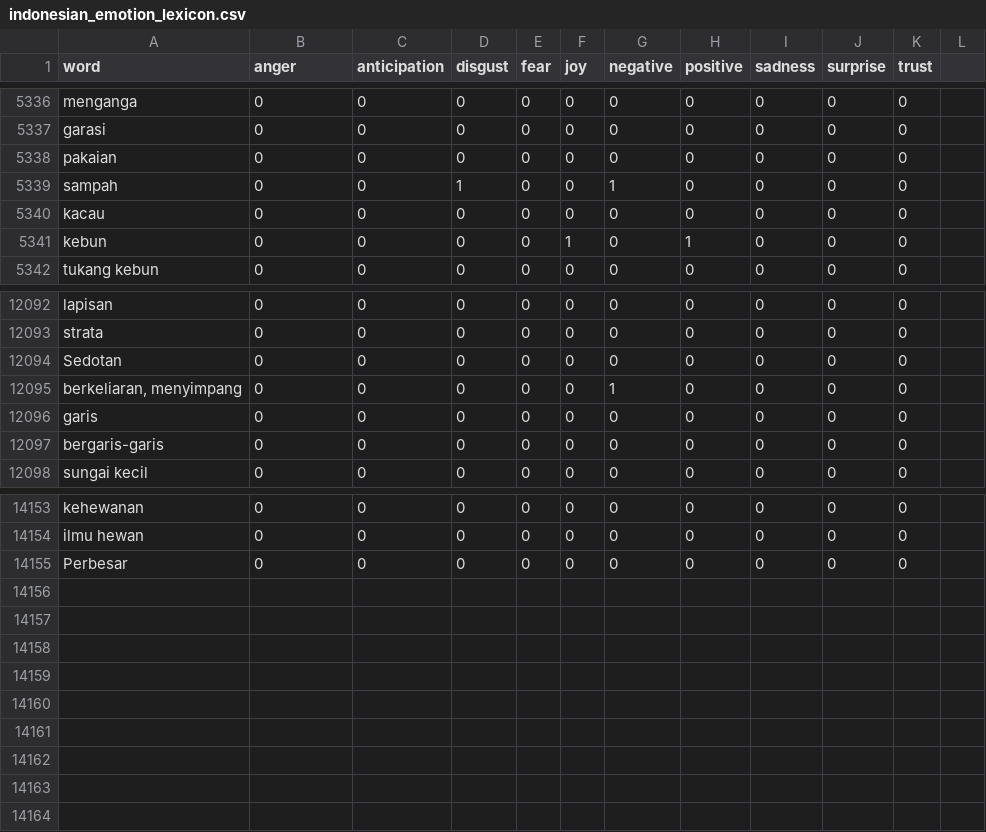
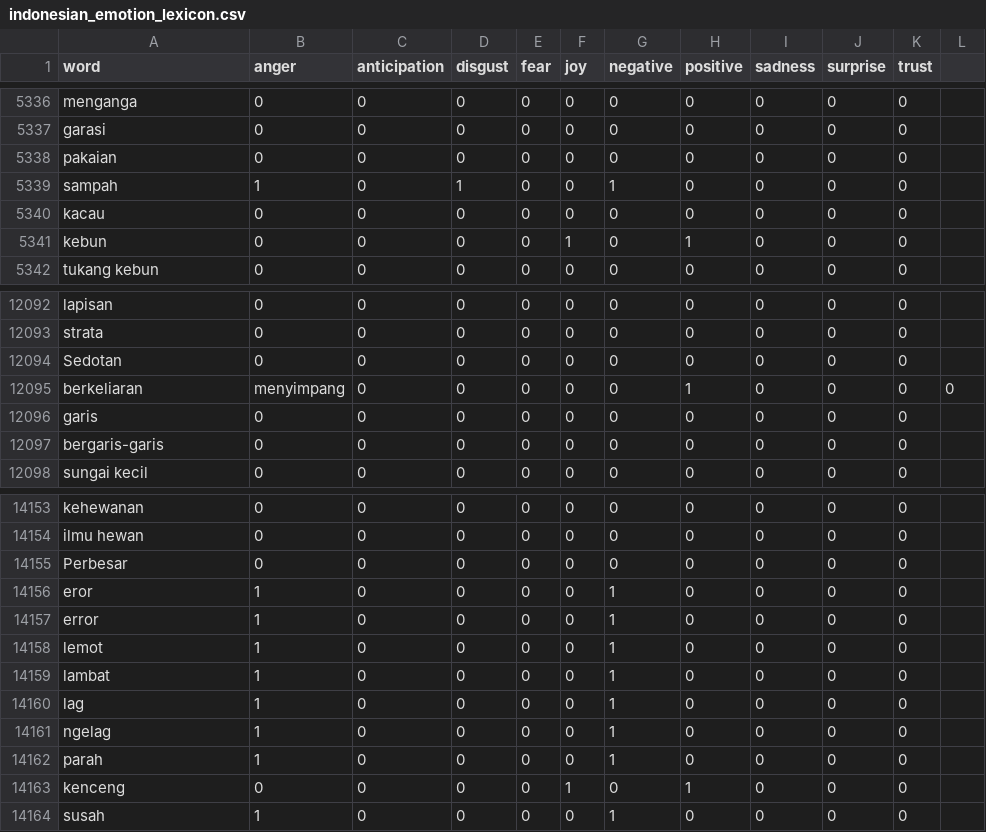
Before and after one commit to bagudzz/7_AnalisisSentimen_Streamlit, a CSV file: data/indonesian_emotion_lexicon.csv, drawn as a sheet; only a part is shown, gaps mark what is left out.

Commit message:
update lexicon

```diff
--- a/data/indonesian_emotion_lexicon.csv
+++ b/data/indonesian_emotion_lexicon.csv
@@ -5338,3 +5338,3 @@ garasi,0,0,0,0,0,0,0,0,0,0
 pakaian,0,0,0,0,0,0,0,0,0,0
-sampah,0,0,1,0,0,1,0,0,0,0
+sampah,1,0,1,0,0,1,0,0,0,0
 kacau,0,0,0,0,0,0,0,0,0,0
@@ -12094,3 +12094,3 @@ strata,0,0,0,0,0,0,0,0,0,0
 Sedotan,0,0,0,0,0,0,0,0,0,0
-"berkeliaran, menyimpang",0,0,0,0,0,1,0,0,0,0
+berkeliaran, menyimpang,0,0,0,0,0,1,0,0,0,0
 garis,0,0,0,0,0,0,0,0,0,0
@@ -14155 +14155,10 @@ ilmu hewan,0,0,0,0,0,0,0,0,0,0
 Perbesar,0,0,0,0,0,0,0,0,0,0
+eror,1,0,0,0,0,1,0,0,0,0
+error,1,0,0,0,0,1,0,0,0,0
+lemot,1,0,0,0,0,1,0,0,0,0
+lambat,1,0,0,0,0,1,0,0,0,0
+lag,1,0,0,0,0,1,0,0,0,0
+ngelag,1,0,0,0,0,1,0,0,0,0
+parah,1,0,0,0,0,1,0,0,0,0
+kenceng,0,0,0,0,1,0,1,0,0,0
+susah,1,0,0,0,0,1,0,0,0,0
```
